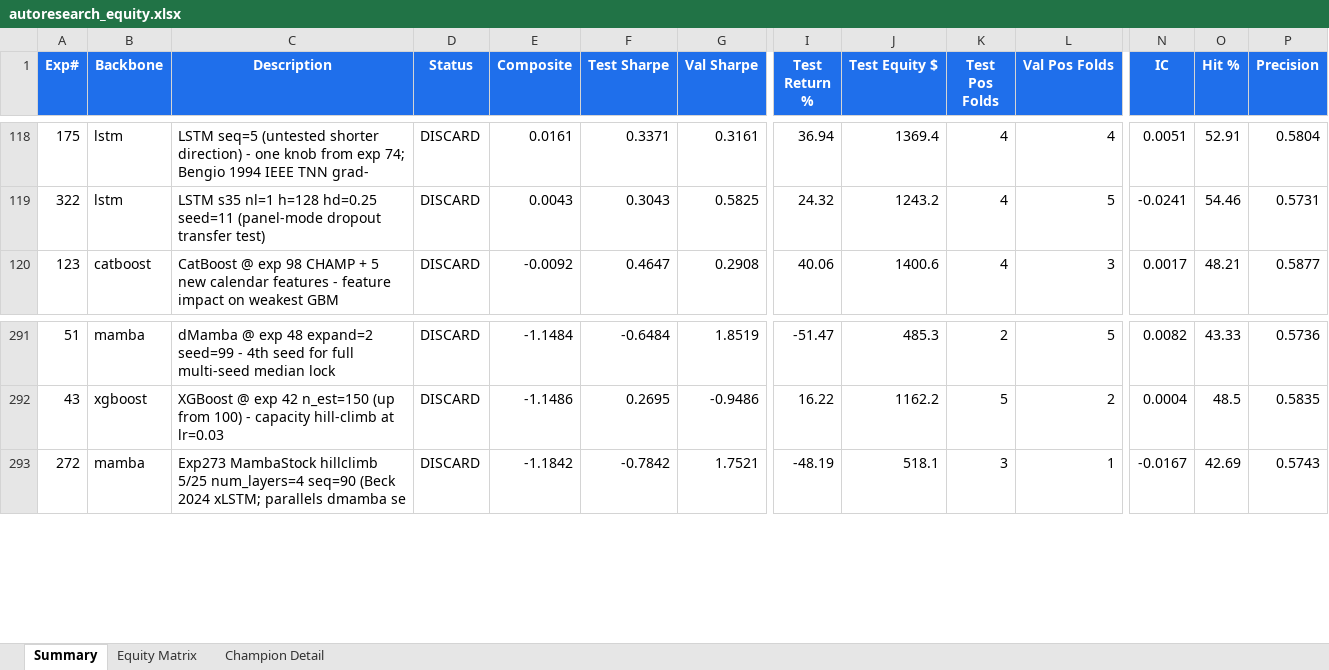
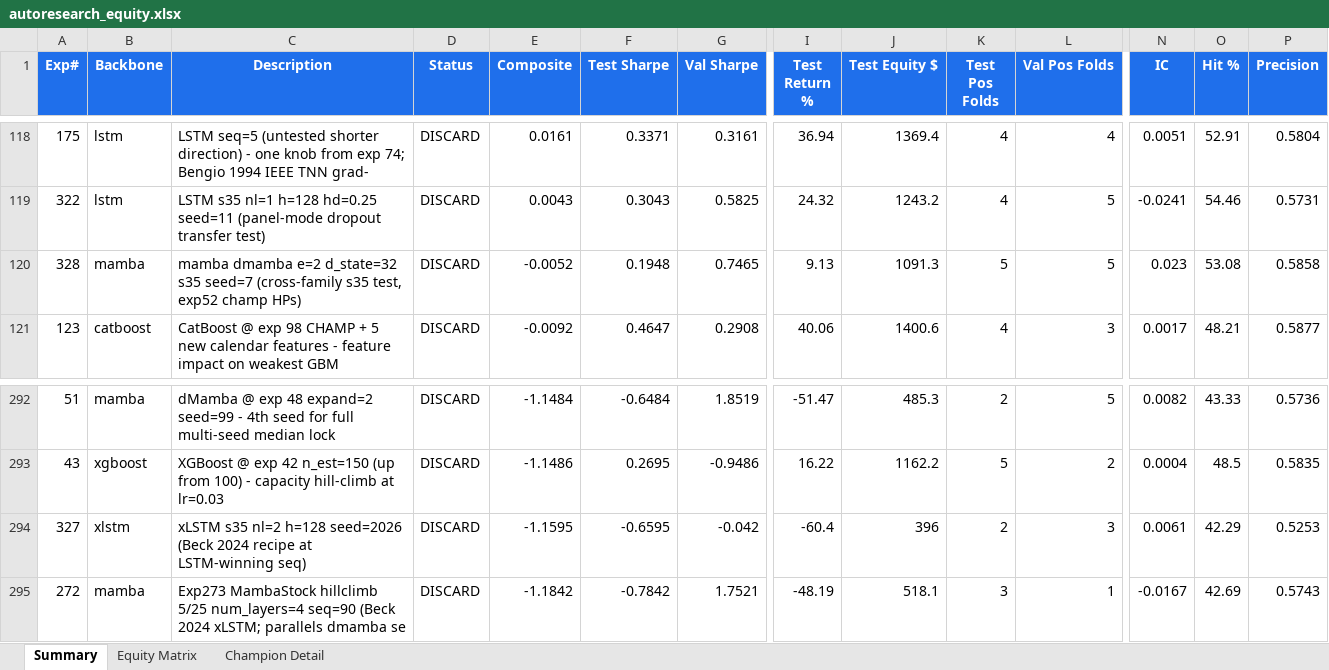
Before and after one commit to dlmastery/autoresearch, an Excel workbook: docs/index_stock_dashboard/autoresearch_equity.xlsx, sheet Summary, drawn as a sheet; only a part is shown, gaps mark what is left out; values as stored, in another font and other column widths than the file's, no borders; conditional formats not drawn; rows hold the shown columns only; the diff names each change by its address in the sheet, - before the commit and + after, or states it on an @@ line.

```diff
--- a/docs/index_stock_dashboard/autoresearch_equity.xlsx (sheet Summary)
+++ b/docs/index_stock_dashboard/autoresearch_equity.xlsx (sheet Summary)
+row 120: 328 | mamba | mamba dmamba e=2 d_state=32 s35 seed=7 (cross-family s35 test, exp52 champ HPs) | DISCARD | -0.0052 | 0.1948 | 0.7465 | 9.13 | 1091.3 | 5 | 5 | 0.023 | 53.08 | 0.5858
+row 294: 327 | xlstm | xLSTM s35 nl=2 h=128 seed=2026 (Beck 2024 recipe at LSTM-winning seq) | DISCARD | -1.1595 | -0.6595 | -0.042 | -60.4 | 396 | 2 | 3 | 0.0061 | 42.29 | 0.5253
```
Also changed, not shown: sheet Equity Matrix, charts or pictures, 9 other files.
